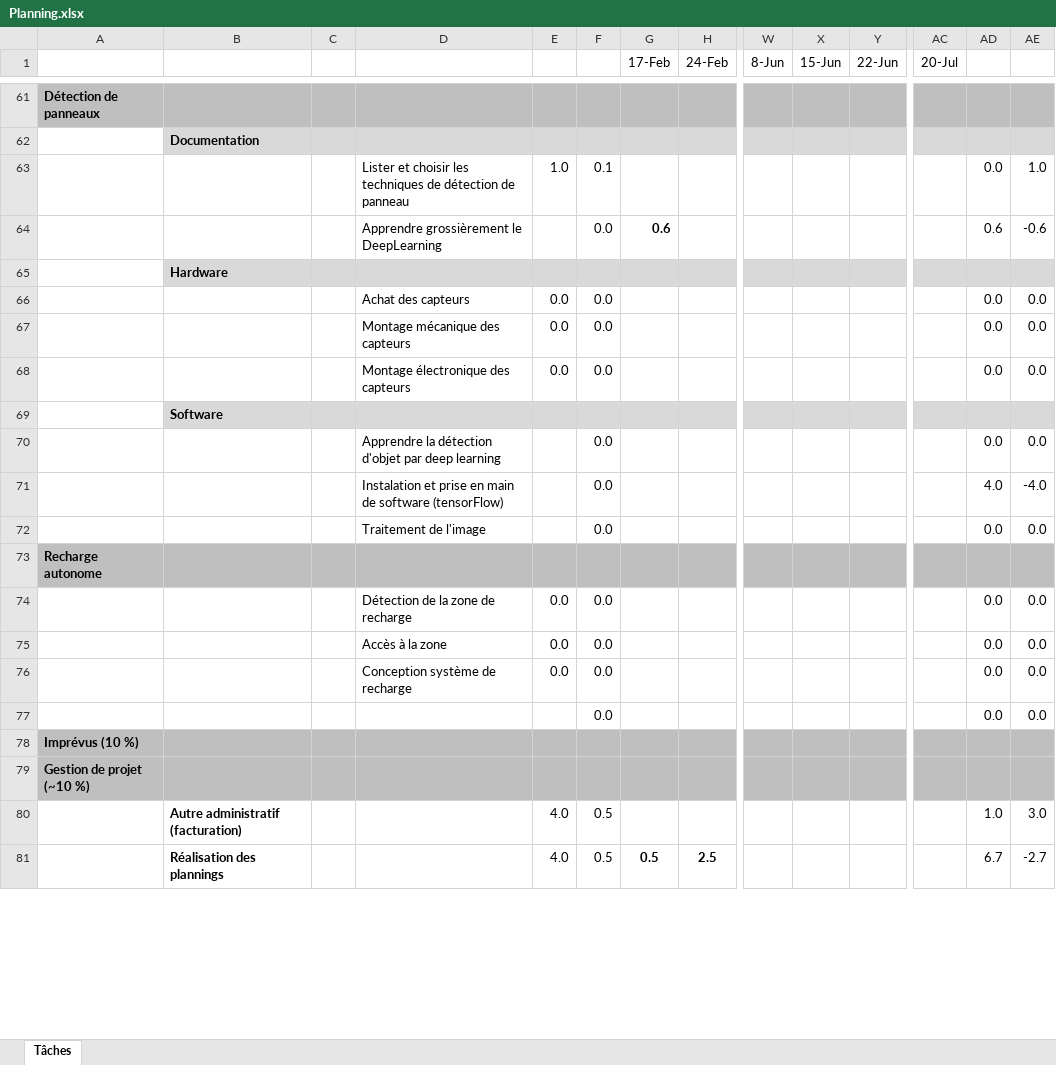
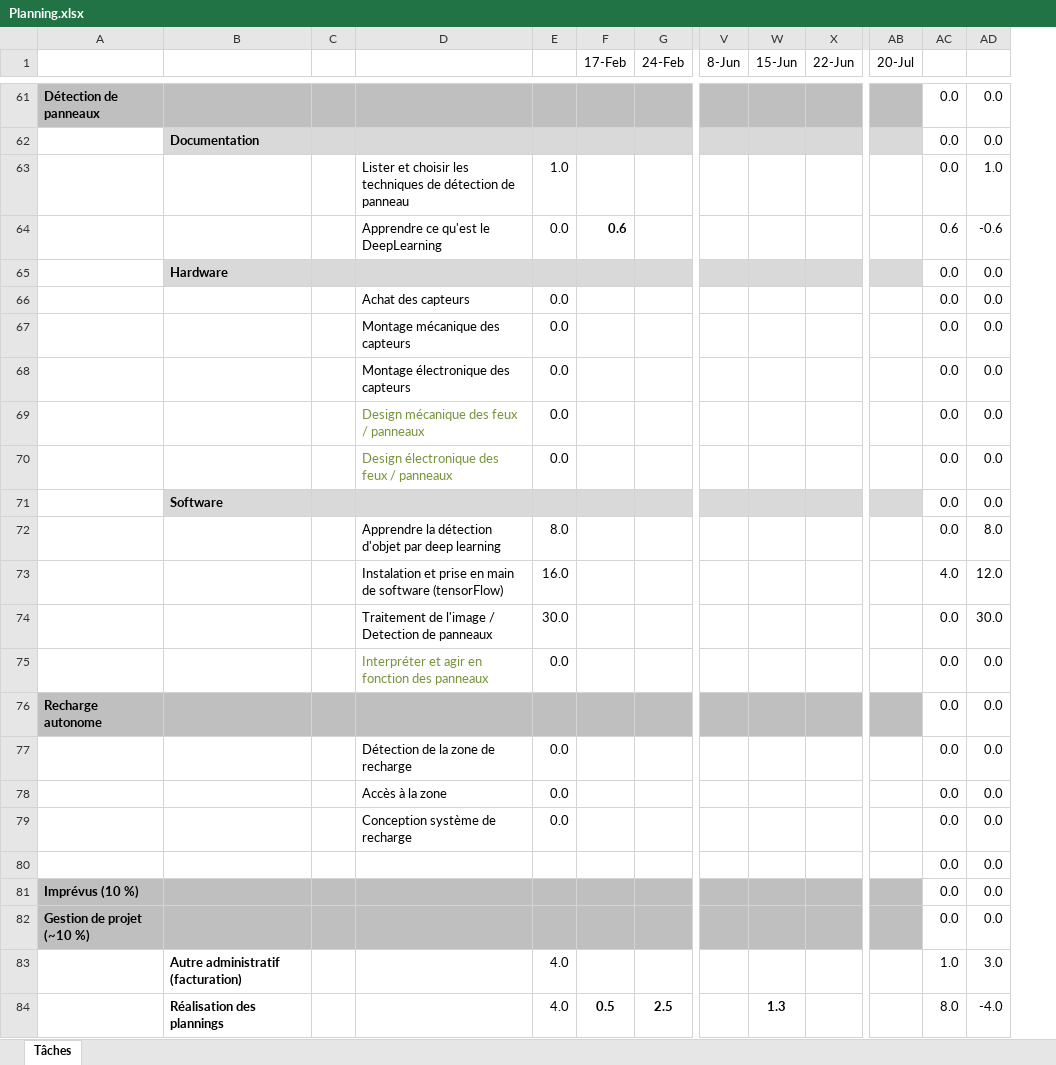
Before and after one commit to maximecharriere/AutonomousRcCar, an Excel workbook: Planification/Planning.xlsx, sheet Tâches, drawn as a sheet; only a part is shown, gaps mark what is left out; values as stored, in another font and other column widths than the file's, no borders; conditional formats not drawn; removed rows and columns are numbered as before the commit, all else as after; rows hold the shown columns only; the diff covers the shown part only; the diff names each change by its address in the sheet, - before the commit and + after, or states it on an @@ line.

```diff
--- a/Planification/Planning.xlsx (sheet Tâches)
+++ b/Planification/Planning.xlsx (sheet Tâches)
-column F, rows 63-64: 0.1 | 0.0; rows 66-68: all 0.0; rows 70-81: 0.0 | 0.0 | 0.0 |  | 0.0 | 0.0 | 0.0 | 0.0 |  |  | 0.5 | 0.5
-AC61: (empty)
+AC61: 0.0
-AC61:AD61 fill: #BFBFBF
+AC61:AD61 fill: none
-AD61: (empty)
+AD61: 0.0
-row 62:  | Documentation
+row 62:  | Documentation |  |  |  |  |  |  |  |  |  | 0.0 | 0.0
-D64: Apprendre grossièrement le DeepLearning
+D64: Apprendre ce qu'est le DeepLearning
-E64: (empty)
+E64: 0.0
-row 65:  | Hardware
+row 65:  | Hardware |  |  |  |  |  |  |  |  |  | 0.0 | 0.0
-row 69:  | Software
+row 69:  |  |  | Design mécanique des feux / panneaux | 0.0 |  |  |  |  |  |  | 0.0 | 0.0
-D70: Apprendre la détection d'objet par deep learning
+D70: Design électronique des feux / panneaux
-D70 text colour: black
+D70 text colour: #77933C
-E70: (empty)
+E70: 0.0
+row 71:  | Software |  |  |  |  |  |  |  |  |  | 0.0 | 0.0
+row 72:  |  |  | Apprendre la détection d'objet par deep learning | 8.0 |  |  |  |  |  |  | 0.0 | 8.0
-E73: (empty)
+E73: 16.0
-AD73: -4.0
+AD73: 12.0
+row 74:  |  |  | Traitement de l'image / Detection de panneaux | 30.0 |  |  |  |  |  |  | 0.0 | 30.0
-D75: Traitement de l'image
+D75: Interpréter et agir en fonction des panneaux
-D75 text colour: black
+D75 text colour: #77933C
-E75: (empty)
+E75: 0.0
-AC76: (empty)
+AC76: 0.0
-AC76:AD76 fill: #BFBFBF
+AC76:AD76 fill: none
-AD76: (empty)
+AD76: 0.0
-AC81:AC82: (empty)
+AC81:AC82: 0.0
-AC81:AD82 fill: #BFBFBF
+AC81:AD82 fill: none
-AD81:AD82: (empty)
+AD81:AD82: 0.0
-W84 (15-Jun): (empty)
+W84 (15-Jun): 1.3
-AC84: 6.7
+AC84: 8.0
-AD84: -2.7
+AD84: -4.0
```
Also changed, not shown: 20 added rows, 20 removed rows, 44 edited cells and cell formats elsewhere in this sheet, formulas that keep their value, 21 other files.
